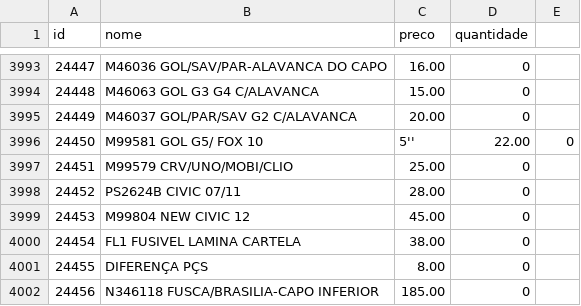
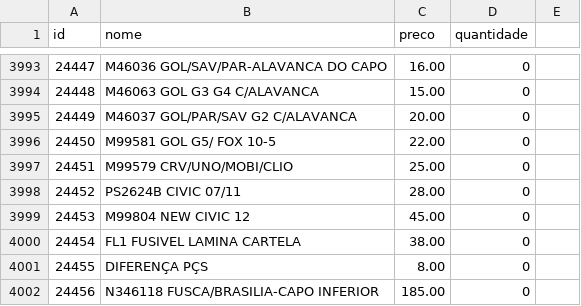
Before and after one commit to Degan906/Estoque2, a CSV file: produtos.csv, drawn as a sheet; only a part is shown, gaps mark what is left out; the diff names each change by its address in the sheet, - before the commit and + after, or states it on an @@ line.

Commit message:
Update produtos.csv

```diff
--- a/produtos.csv
+++ b/produtos.csv
-B3996 (nome): M99581 GOL G5/ FOX 10
+B3996 (nome): M99581 GOL G5/ FOX 10-5
-C3996 (preco): 5''
+C3996 (preco): 22.00
-D3996 (quantidade): 22.00
+D3996 (quantidade): 0
-E3996: 0
+E3996: (empty)
```
